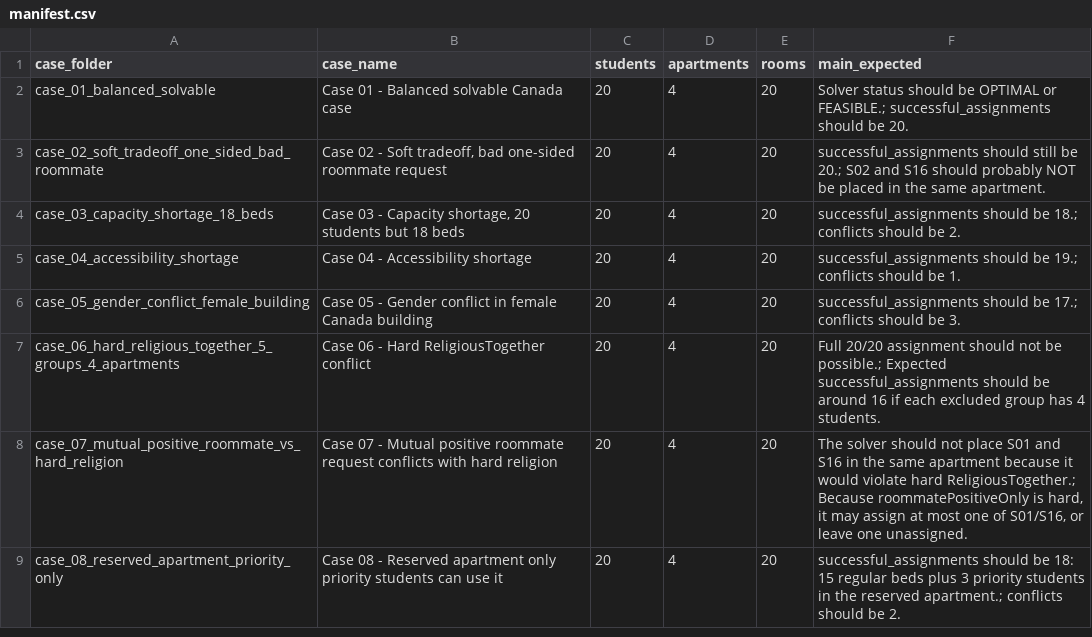
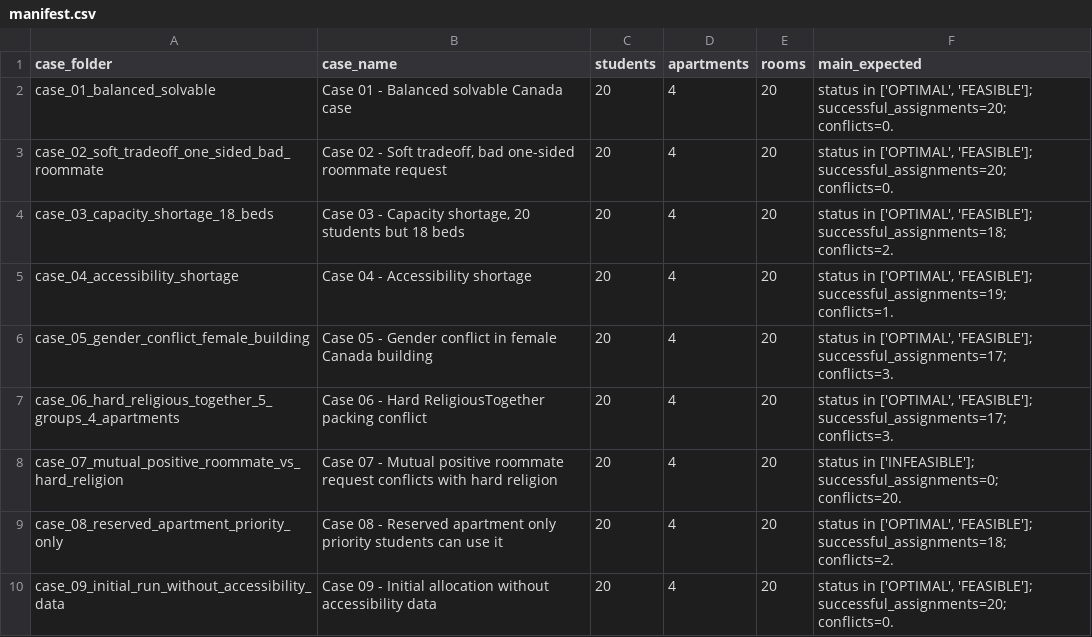
Before and after one commit to mahakd96/dormify-project, a CSV file: backend/canada_algorithm_tests/manifest.csv, drawn as a sheet.

Commit message:
Improve allocation solver optimality and expand test suite

```diff
--- a/backend/canada_algorithm_tests/manifest.csv
+++ b/backend/canada_algorithm_tests/manifest.csv
@@ -1,9 +1,10 @@
 case_folder,case_name,students,apartments,rooms,main_expected
-case_01_balanced_solvable,Case 01 - Balanced solvable Canada case,20,4,20,Solver status should be OPTIMAL or FEASIBLE.; successful_assignments should be 20.
-case_02_soft_tradeoff_one_sided_bad_roommate,"Case 02 - Soft tradeoff, bad one-sided roommate request",20,4,20,successful_assignments should still be 20.; S02 and S16 should probably NOT be placed in the same apartment.
-case_03_capacity_shortage_18_beds,"Case 03 - Capacity shortage, 20 students but 18 beds",20,4,20,successful_assignments should be 18.; conflicts should be 2.
-case_04_accessibility_shortage,Case 04 - Accessibility shortage,20,4,20,successful_assignments should be 19.; conflicts should be 1.
-case_05_gender_conflict_female_building,Case 05 - Gender conflict in female Canada building,20,4,20,successful_assignments should be 17.; conflicts should be 3.
-case_06_hard_religious_together_5_groups_4_apartments,Case 06 - Hard ReligiousTogether conflict,20,4,20,Full 20/20 assignment should not be possible.; Expected successful_assignments should be around 16 if each excluded group has 4 students.
-case_07_mutual_positive_roommate_vs_hard_religion,Case 07 - Mutual positive roommate request conflicts with hard religion,20,4,20,"The solver should not place S01 and S16 in the same apartment because it would violate hard ReligiousTogether.; Because roommatePositiveOnly is hard, it may assign at most one of S01/S16, or leave one unassigned."
-case_08_reserved_apartment_priority_only,Case 08 - Reserved apartment only priority students can use it,20,4,20,successful_assignments should be 18: 15 regular beds plus 3 priority students in the reserved apartment.; conflicts should be 2.
+case_01_balanced_solvable,Case 01 - Balanced solvable Canada case,20,4,20,"status in ['OPTIMAL', 'FEASIBLE']; successful_assignments=20; conflicts=0."
+case_02_soft_tradeoff_one_sided_bad_roommate,"Case 02 - Soft tradeoff, bad one-sided roommate request",20,4,20,"status in ['OPTIMAL', 'FEASIBLE']; successful_assignments=20; conflicts=0."
+case_03_capacity_shortage_18_beds,"Case 03 - Capacity shortage, 20 students but 18 beds",20,4,20,"status in ['OPTIMAL', 'FEASIBLE']; successful_assignments=18; conflicts=2."
+case_04_accessibility_shortage,Case 04 - Accessibility shortage,20,4,20,"status in ['OPTIMAL', 'FEASIBLE']; successful_assignments=19; conflicts=1."
+case_05_gender_conflict_female_building,Case 05 - Gender conflict in female Canada building,20,4,20,"status in ['OPTIMAL', 'FEASIBLE']; successful_assignments=17; conflicts=3."
+case_06_hard_religious_together_5_groups_4_apartments,Case 06 - Hard ReligiousTogether packing conflict,20,4,20,"status in ['OPTIMAL', 'FEASIBLE']; successful_assignments=17; conflicts=3."
+case_07_mutual_positive_roommate_vs_hard_religion,Case 07 - Mutual positive roommate request conflicts with hard religion,20,4,20,status in ['INFEASIBLE']; successful_assignments=0; conflicts=20.
+case_08_reserved_apartment_priority_only,Case 08 - Reserved apartment only priority students can use it,20,4,20,"status in ['OPTIMAL', 'FEASIBLE']; successful_assignments=18; conflicts=2."
+case_09_initial_run_without_accessibility_data,Case 09 - Initial allocation without accessibility data,20,4,20,"status in ['OPTIMAL', 'FEASIBLE']; successful_assignments=20; conflicts=0."
```
Also changed, not shown: 21 other files.
